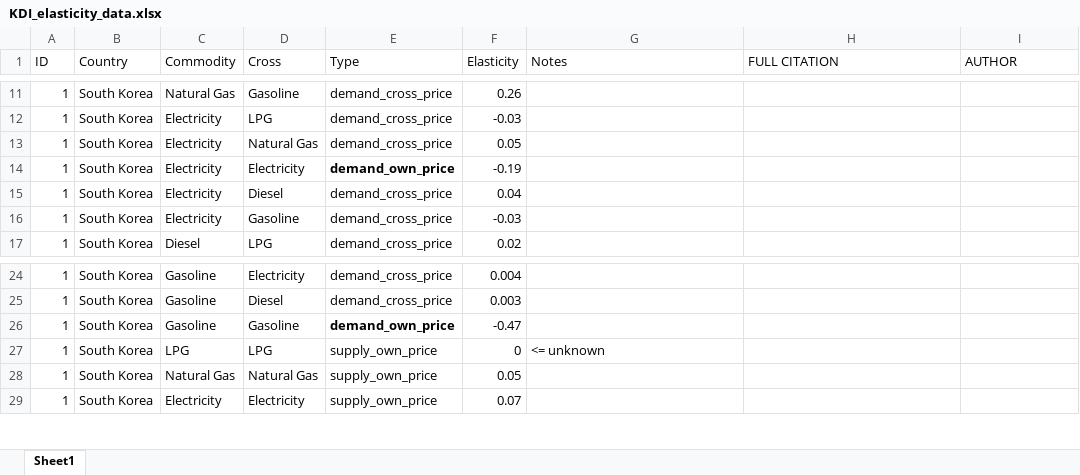
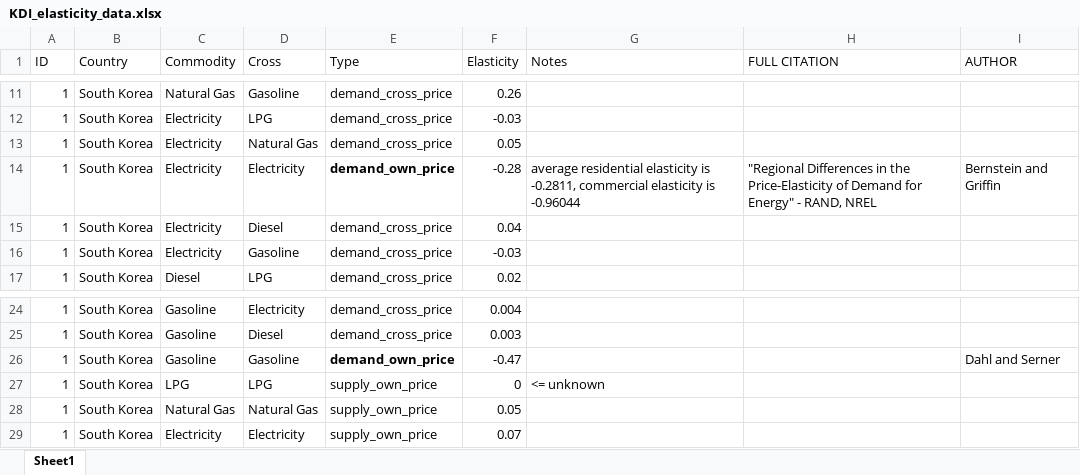
Before and after one commit to S-Aleti/Climate-Ag-Simulation, an Excel workbook: energy_data/xlsx_data/KDI_elasticity_data.xlsx, sheet Sheet1, drawn as a sheet; only a part is shown, gaps mark what is left out; values as stored, in another font and other column widths than the file's, no borders; the diff names each change by its address in the sheet, - before the commit and + after, or states it on an @@ line.

```diff
--- a/energy_data/xlsx_data/KDI_elasticity_data.xlsx (sheet Sheet1)
+++ b/energy_data/xlsx_data/KDI_elasticity_data.xlsx (sheet Sheet1)
-F14 (Elasticity): -0.19
+F14 (Elasticity): -0.28
-G14 (Notes): (empty)
+G14 (Notes): average residential elasticity is -0.2811, commercial elasticity is -0.96044
-H14 (FULL CITATION): (empty)
+H14 (FULL CITATION): "Regional Differences in the Price-Elasticity of Demand for Energy" - RAND, NREL
-I14 (AUTHOR): (empty)
+I14 (AUTHOR): Bernstein and Griffin
-I26 (AUTHOR): (empty)
+I26 (AUTHOR): Dahl and Serner
```
Also changed, not shown: 1 other file.
